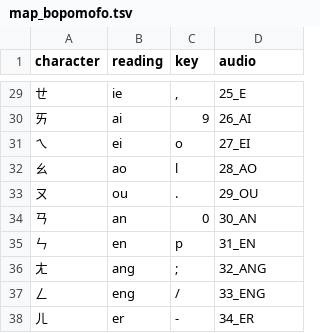
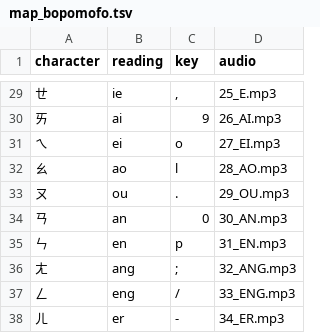
Before and after one commit to Garbaz/layout_reading_practicer, a TSV file: map_bopomofo.tsv, drawn as a sheet; only a part is shown, gaps mark what is left out; the diff covers the shown part only.

```diff
--- a/map_bopomofo.tsv
+++ b/map_bopomofo.tsv
@@ -29,10 +29,10 @@ character	reading	key	audio
-ㄝ	ie	,	25_E
-ㄞ	ai	9	26_AI
-ㄟ	ei	o	27_EI
-ㄠ	ao	l	28_AO
-ㄡ	ou	.	29_OU
-ㄢ	an	0	30_AN
-ㄣ	en	p	31_EN
-ㄤ	ang	;	32_ANG
-ㄥ	eng	/	33_ENG
-ㄦ	er	-	34_ER
+ㄝ	ie	,	25_E.mp3
+ㄞ	ai	9	26_AI.mp3
+ㄟ	ei	o	27_EI.mp3
+ㄠ	ao	l	28_AO.mp3
+ㄡ	ou	.	29_OU.mp3
+ㄢ	an	0	30_AN.mp3
+ㄣ	en	p	31_EN.mp3
+ㄤ	ang	;	32_ANG.mp3
+ㄥ	eng	/	33_ENG.mp3
+ㄦ	er	-	34_ER.mp3
```
Also changed, not shown: 27 edited cells elsewhere in this file, map_hangul.tsv, 2 other files.
